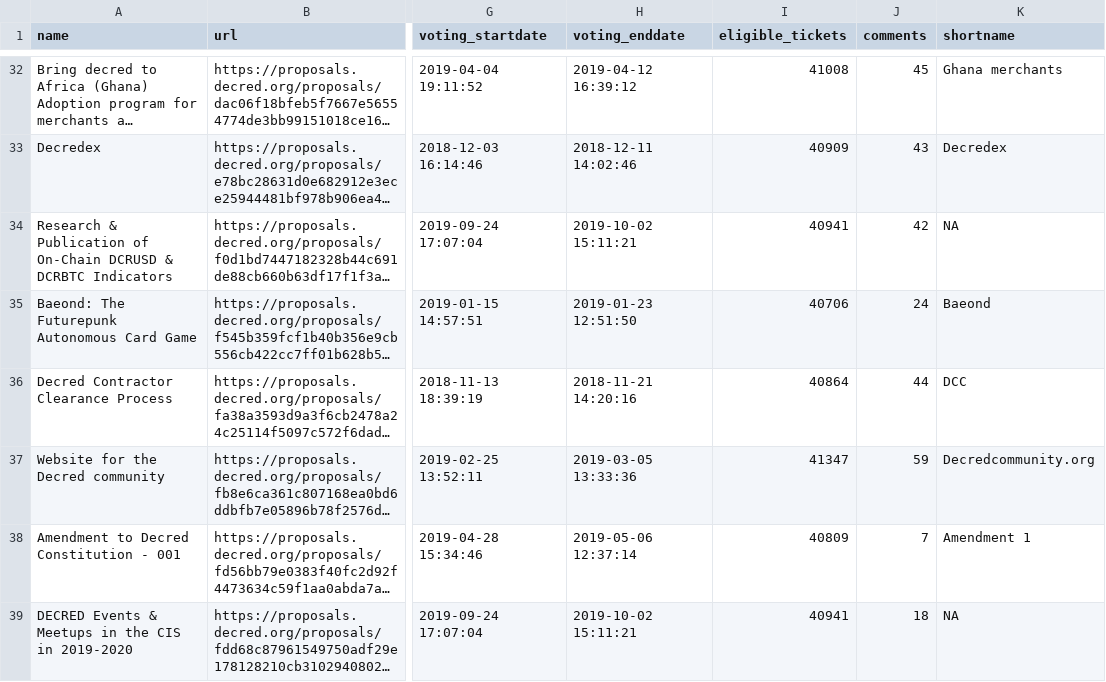
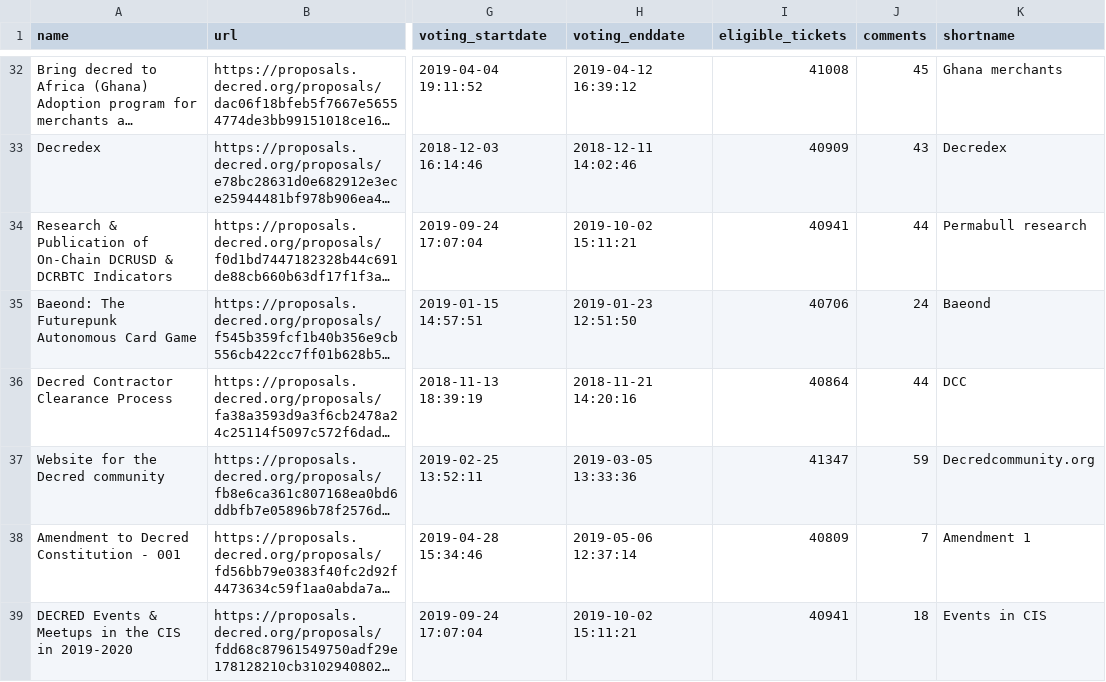
Before and after one commit to RichardRed0x/pi-research, a CSV file: data/Decred-proposals-voted.csv, drawn as a sheet; only a part is shown, gaps mark what is left out; long unchanged cells end in …; the diff names each change by its address in the sheet, - before the commit and + after, or states it on an @@ line.

Commit message:
update datasets

```diff
--- a/data/Decred-proposals-voted.csv
+++ b/data/Decred-proposals-voted.csv
-J34 (comments): 42
+J34 (comments): 44
-K34 (shortname): NA
+K34 (shortname): Permabull research
-K39 (shortname): NA
+K39 (shortname): Events in CIS
```
Also changed, not shown: 4 other files.
